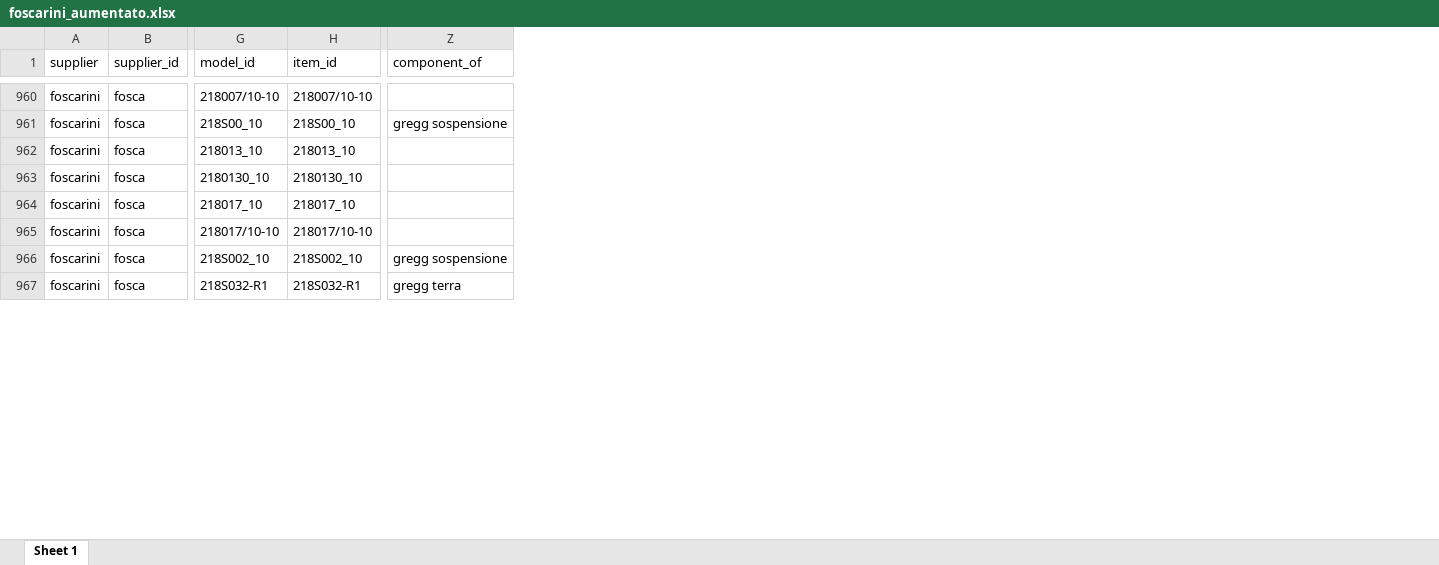
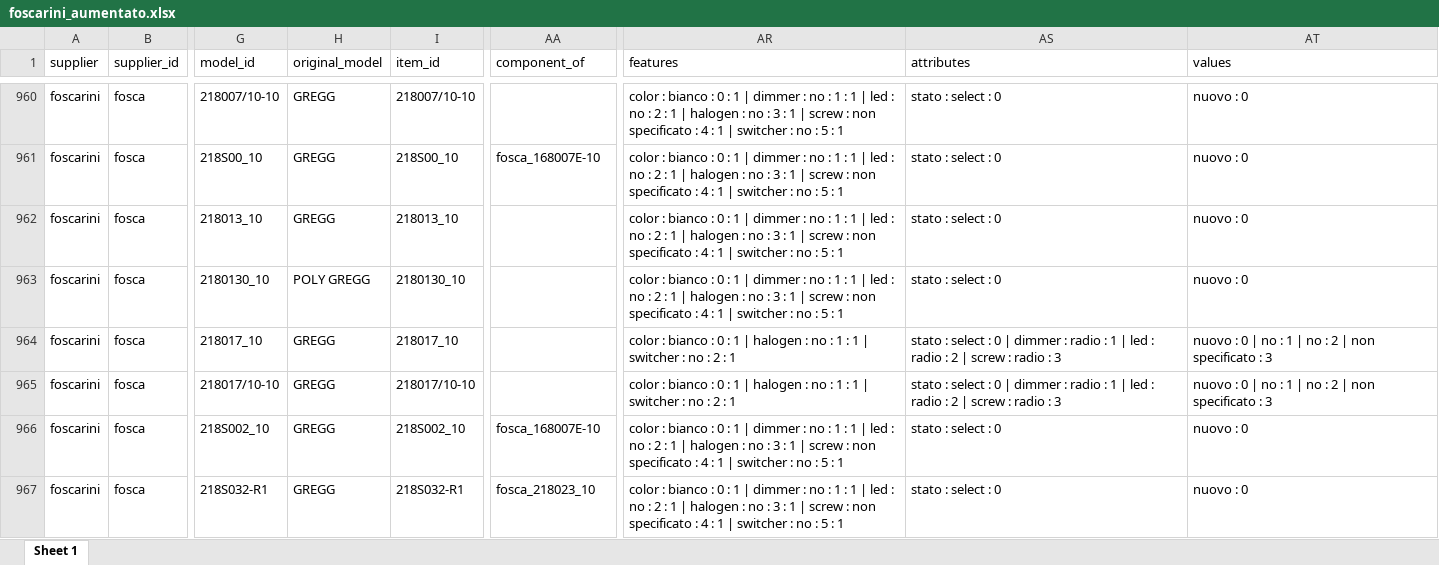
Before and after one commit to hicTech/arteInLuceImport, an Excel workbook: xls/foscarini/result/foscarini_aumentato.xlsx, sheet Sheet 1, drawn as a sheet; only a part is shown, gaps mark what is left out; values as stored, in another font and other column widths than the file's, no borders; addresses are those after the commit; the diff covers the shown part only; the diff names each change by its address in the sheet, - before the commit and + after, or states it on an @@ line.

```diff
--- a/xls/foscarini/result/foscarini_aumentato.xlsx (sheet Sheet 1)
+++ b/xls/foscarini/result/foscarini_aumentato.xlsx (sheet Sheet 1)
+column H (original_model), rows 960-967: GREGG | GREGG | GREGG | POLY GREGG | GREGG | GREGG | GREGG | GREGG
+column AR (features), rows 960-967: color : bianco : 0 : 1 | dimmer : no : 1 : 1 | led : no : 2 : 1 | halogen : no : 3 : 1 | screw : non specificato : 4 : 1 | switcher : no : 5 : 1 | color : bianco : 0 : 1 | dimmer : no : 1 : 1 | led : no : 2 : 1 | halogen : no : 3 : 1 | screw : non specificato : 4 : 1 | switcher : no : 5 : 1 | color : bianco : 0 : 1 | dimmer : no : 1 : 1 | led : no : 2 : 1 | halogen : no : 3 : 1 | screw : non specificato : 4 : 1 | switcher : no : 5 : 1 | color : bianco : 0 : 1 | dimmer : no : 1 : 1 | led : no : 2 : 1 | halogen : no : 3 : 1 | screw : non specificato : 4 : 1 | switcher : no : 5 : 1 | color : bianco : 0 : 1 | halogen : no : 1 : 1 | switcher : no : 2 : 1 | color : bianco : 0 : 1 | halogen : no : 1 : 1 | switcher : no : 2 : 1 | color : bianco : 0 : 1 | dimmer : no : 1 : 1 | led : no : 2 : 1 | halogen : no : 3 : 1 | screw : non specificato : 4 : 1 | switcher : no : 5 : 1 | color : bianco : 0 : 1 | dimmer : no : 1 : 1 | led : no : 2 : 1 | halogen : no : 3 : 1 | screw : non specificato : 4 : 1 | switcher : no : 5 : 1
+column AS (attributes), rows 960-967: stato : select : 0 | stato : select : 0 | stato : select : 0 | stato : select : 0 | stato : select : 0 | dimmer : radio : 1 | led : radio : 2 | screw : radio : 3 | stato : select : 0 | dimmer : radio : 1 | led : radio : 2 | screw : radio : 3 | stato : select : 0 | stato : select : 0
+column AT (values), rows 960-967: nuovo : 0 | nuovo : 0 | nuovo : 0 | nuovo : 0 | nuovo : 0 | no : 1 | no : 2 | non specificato : 3 | nuovo : 0 | no : 1 | no : 2 | non specificato : 3 | nuovo : 0 | nuovo : 0
-AA961 (component_of): gregg sospensione
+AA961 (component_of): fosca_168007E-10
-AA966 (component_of): gregg sospensione
+AA966 (component_of): fosca_168007E-10
-AA967 (component_of): gregg terra
+AA967 (component_of): fosca_218023_10
```
Also changed, not shown: 1211 edited cells elsewhere in this sheet, xls/flos/result/flos_aumentato.xlsx, 34 other files.
